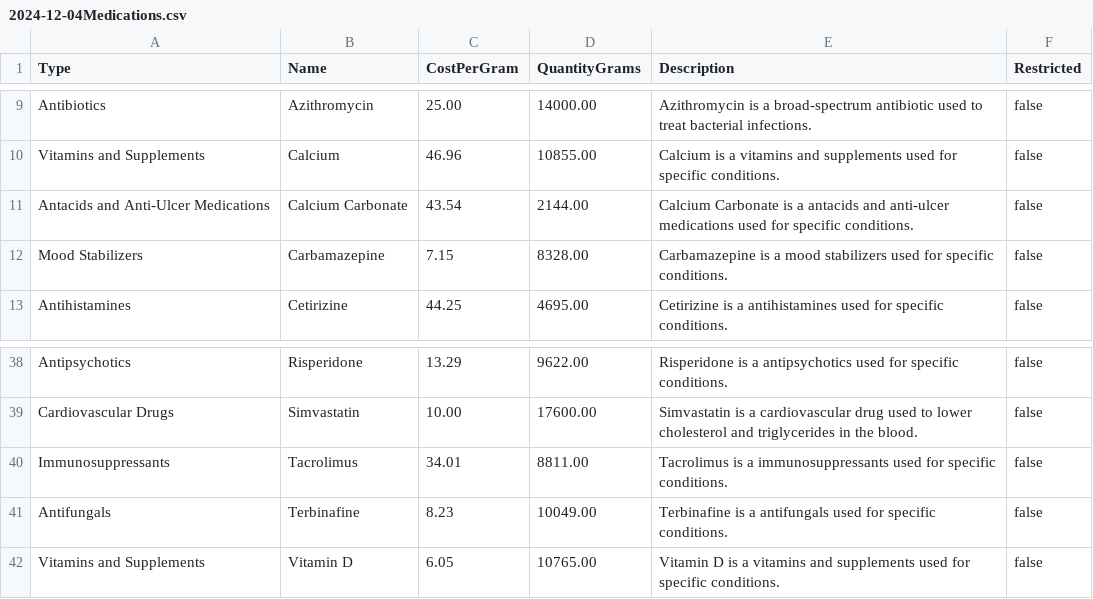
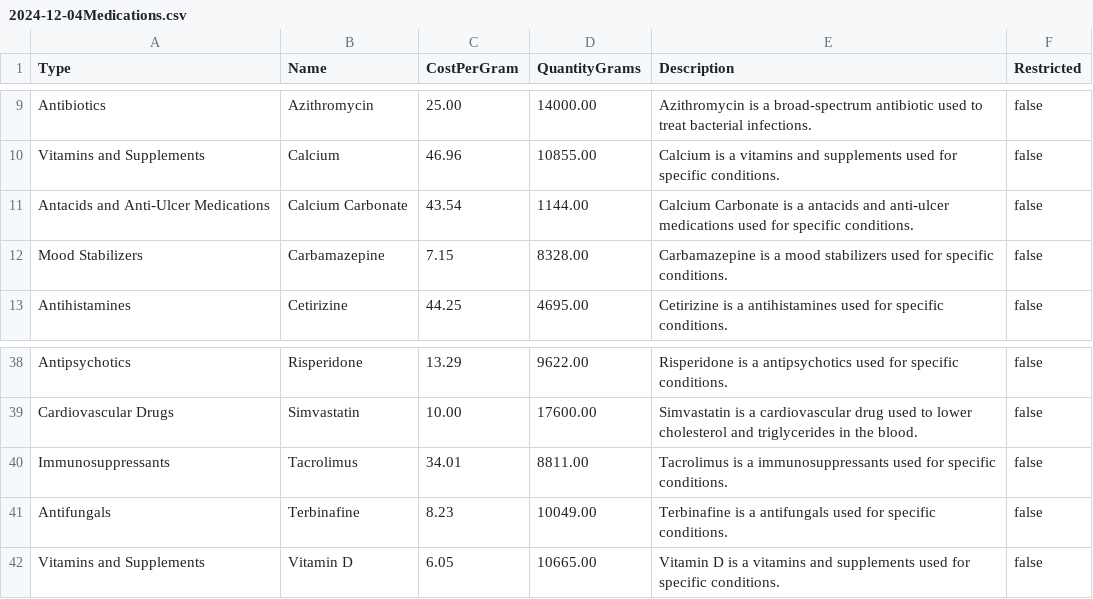
Before and after one commit to vmoran4/SFWE-401-Static-Analysis, a CSV file: medications/2024-12-04Medications.csv, drawn as a sheet; only a part is shown, gaps mark what is left out.

```diff
--- a/medications/2024-12-04Medications.csv
+++ b/medications/2024-12-04Medications.csv
@@ -10,3 +10,3 @@ Antibiotics,Azithromycin,25.00,14000.00,Azithromycin is a broad-spectrum antibio
 Vitamins and Supplements,Calcium,46.96,10855.00,Calcium is a vitamins and supplements used for specific conditions.,false
-Antacids and Anti-Ulcer Medications,Calcium Carbonate,43.54,2144.00,Calcium Carbonate is a antacids and anti-ulcer medications used for specific conditions.,false
+Antacids and Anti-Ulcer Medications,Calcium Carbonate,43.54,1144.00,Calcium Carbonate is a antacids and anti-ulcer medications used for specific conditions.,false
 Mood Stabilizers,Carbamazepine,7.15,8328.00,Carbamazepine is a mood stabilizers used for specific conditions.,false
@@ -41,2 +41,2 @@ Immunosuppressants,Tacrolimus,34.01,8811.00,Tacrolimus is a immunosuppressants u
 Antifungals,Terbinafine,8.23,10049.00,Terbinafine is a antifungals used for specific conditions.,false
-Vitamins and Supplements,Vitamin D,6.05,10765.00,Vitamin D is a vitamins and supplements used for specific conditions.,false
+Vitamins and Supplements,Vitamin D,6.05,10665.00,Vitamin D is a vitamins and supplements used for specific conditions.,false
```
Also changed, not shown: orders/2024-12-04Orders.csv, 7 other files.
